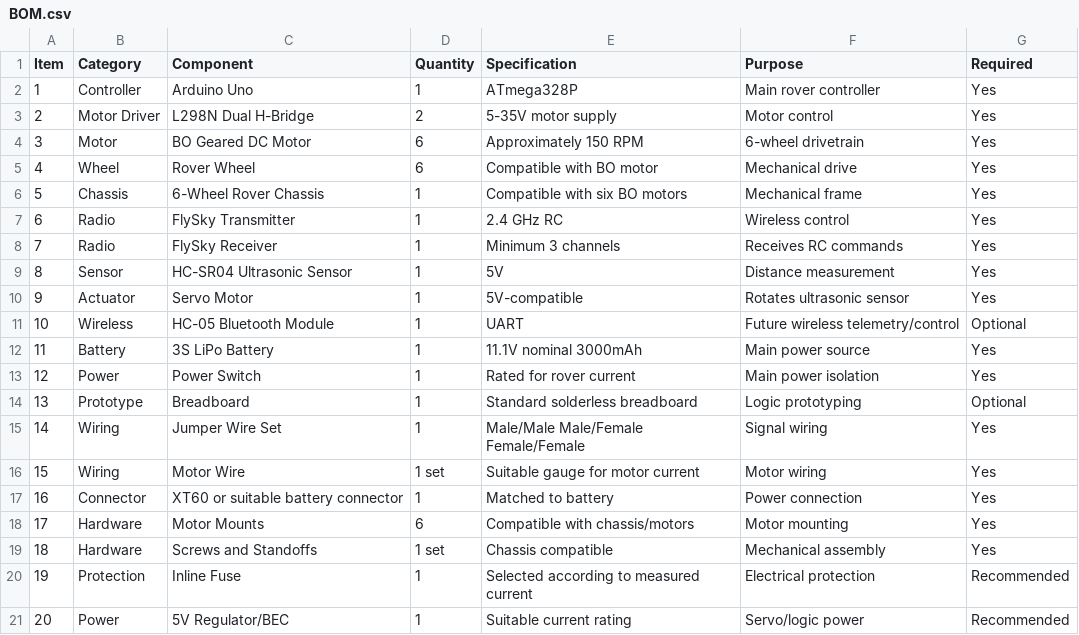
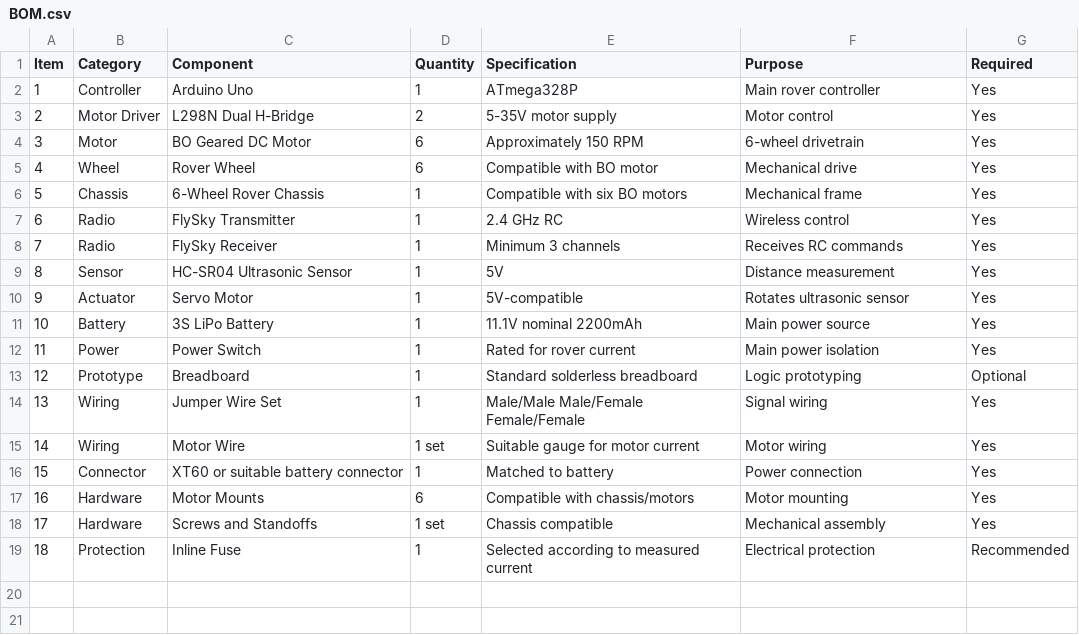
Before and after one commit to harshitpandey-lang/Rover-scout, a CSV file: BOM.csv, drawn as a sheet; removed rows and columns are numbered as before the commit, all else as after; the diff names each change by its address in the sheet, - before the commit and + after, or states it on an @@ line.

Commit message:
Update BOM.csv

```diff
--- a/BOM.csv
+++ b/BOM.csv
-row 11: 10 | Wireless | HC-05 Bluetooth Module | 1 | UART | Future wireless telemetry/control | Optional
@@ column A (Item) renumbered between rows 11 and 19 @@
-E11 (Specification): 11.1V nominal 3000mAh
+E11 (Specification): 11.1V nominal 2200mAh
-row 21: 20 | Power | 5V Regulator/BEC | 1 | Suitable current rating | Servo/logic power | Recommended
```
